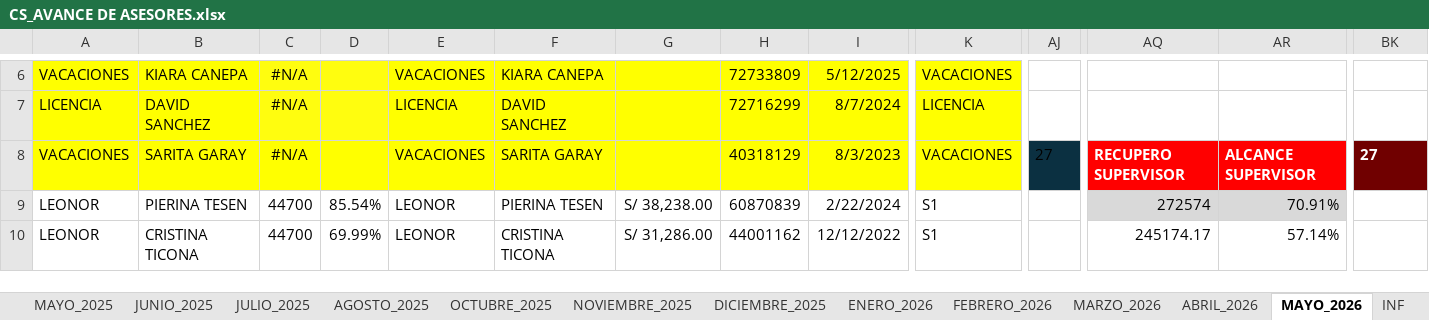
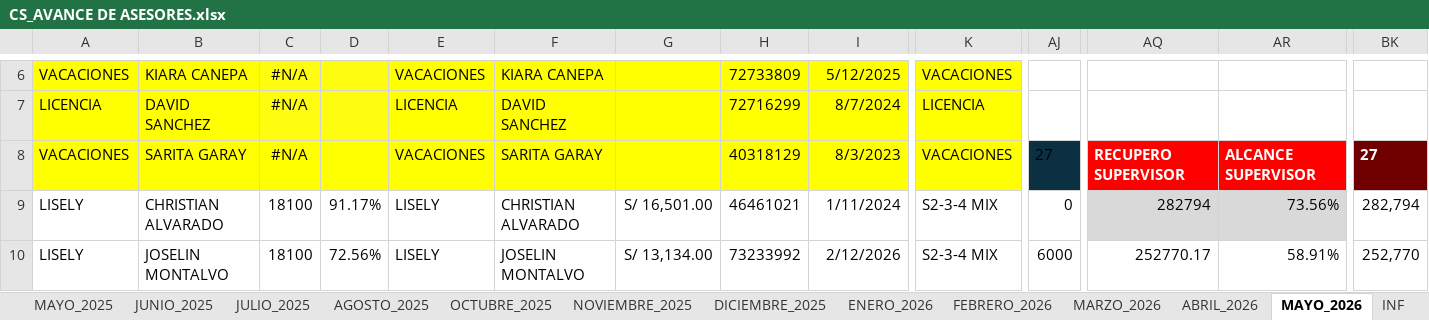
Before and after one commit to jvasquez98/Ranking, an Excel workbook: CS_AVANCE DE ASESORES.xlsx, sheet MAYO_2026, drawn as a sheet; only a part is shown, gaps mark what is left out; values as stored, in another font and other column widths than the file's, no borders; conditional formats and table styles not drawn; the diff covers the shown part only; the diff names each change by its address in the sheet, - before the commit and + after, or states it on an @@ line.

```diff
--- a/CS_AVANCE DE ASESORES.xlsx (sheet MAYO_2026)
+++ b/CS_AVANCE DE ASESORES.xlsx (sheet MAYO_2026)
-A9:A10: LEONOR
+A9:A10: LISELY
-B9: PIERINA TESEN
+B9: CHRISTIAN ALVARADO
-C9:C10: 44700
+C9:C10: 18100
-D9: 85.54%
+D9: 91.17%
-E9:E10: LEONOR
+E9:E10: LISELY
-F9: PIERINA TESEN
+F9: CHRISTIAN ALVARADO
-G9: S/ 38,238.00
+G9: S/ 16,501.00
-H9: 60870839
+H9: 46461021
-I9: 2/22/2024
+I9: 1/11/2024
-K9:K10: S1
+K9:K10: S2-3-4 MIX
-AJ9: (empty)
+AJ9: 0
-AQ9: 272574
+AQ9: 282794
-AR9: 70.91%
+AR9: 73.56%
-BK9: (empty)
+BK9: 282,794
-B10: CRISTINA TICONA
+B10: JOSELIN MONTALVO
-D10: 69.99%
+D10: 72.56%
-F10: CRISTINA TICONA
+F10: JOSELIN MONTALVO
-G10: S/ 31,286.00
+G10: S/ 13,134.00
-H10: 44001162
+H10: 73233992
-I10: 12/12/2022
+I10: 2/12/2026
-AJ10: (empty)
+AJ10: 6000
-AQ10: 245174.17
+AQ10: 252770.17
-AR10: 57.14%
+AR10: 58.91%
-BK10: (empty)
+BK10: 252,770
```
Also changed, not shown: 1 added row, 1 removed row, 549 edited cells and cell formats elsewhere in this sheet, formulas that keep their value, 3 other files.
